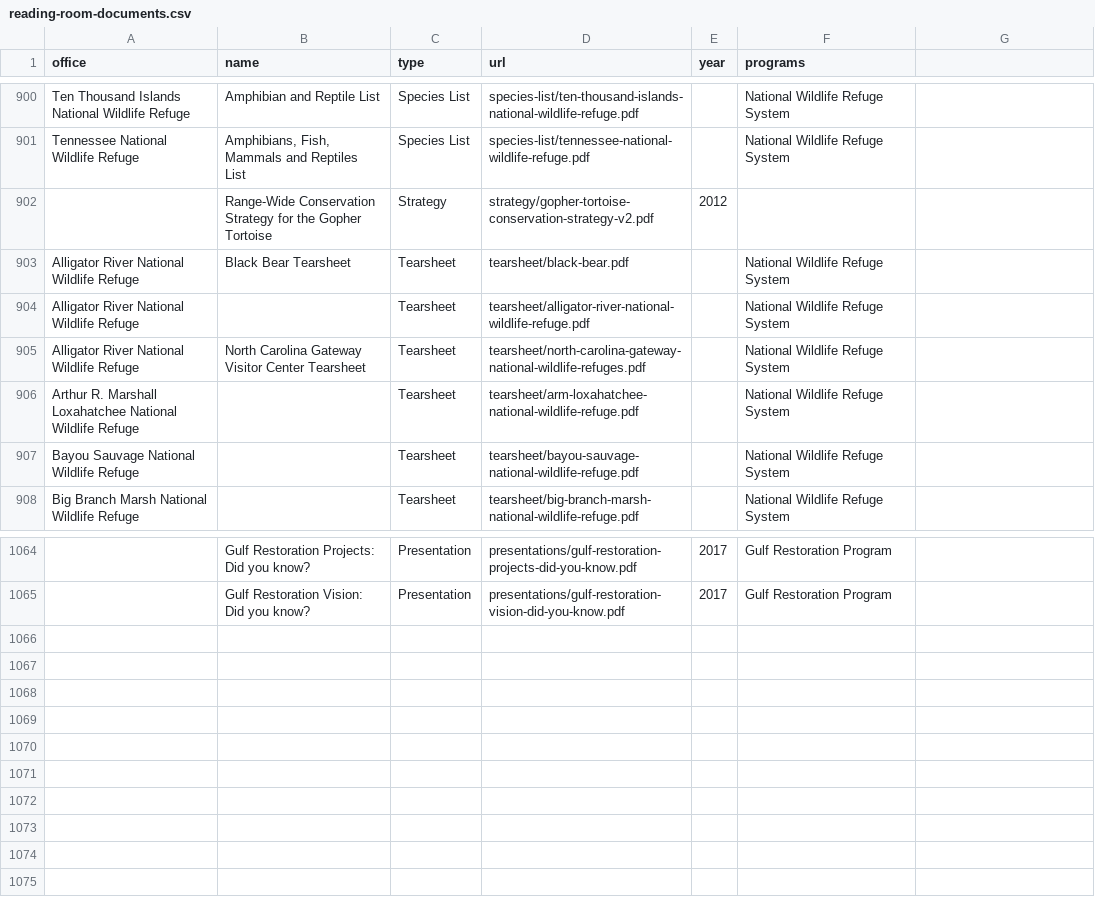
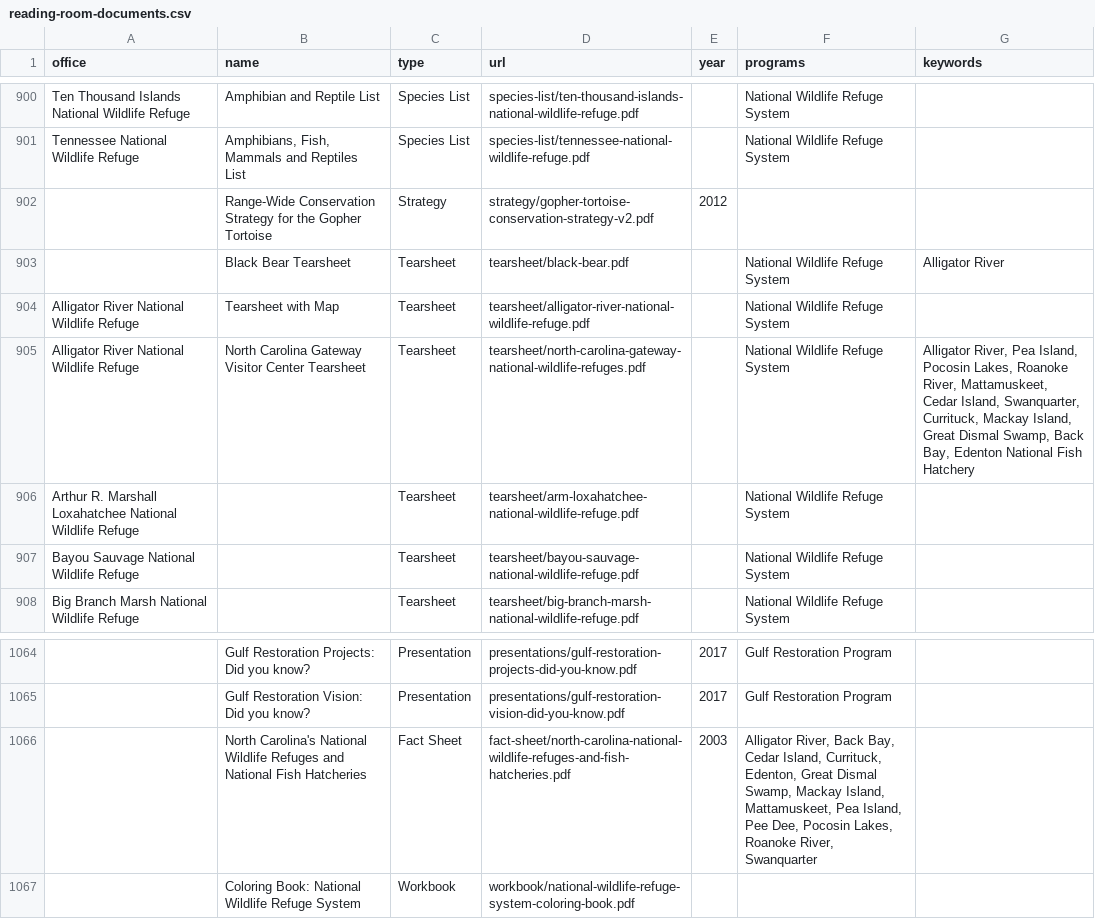
Before and after one commit to ktaylor63/southeast, a CSV file: src/data/reading-room-documents.csv, drawn as a sheet; only a part is shown, gaps mark what is left out; the diff names each change by its address in the sheet, - before the commit and + after, or states it on an @@ line.

Commit message:
Add alligator river pdf documents

```diff
--- a/src/data/reading-room-documents.csv
+++ b/src/data/reading-room-documents.csv
-G1: (empty)
+G1: keywords
-A903 (office): Alligator River National Wildlife Refuge
+A903 (office): (empty)
-G903 (keywords): (empty)
+G903 (keywords): Alligator River
-B904 (name): (empty)
+B904 (name): Tearsheet with Map
-G905 (keywords): (empty)
+G905 (keywords): Alligator River, Pea Island, Pocosin Lakes, Roanoke River, Mattamuskeet, Cedar Island, Swanquarter, Currituck, Mackay Island, Great Dismal Swamp, Back Bay, Edenton National Fish Hatchery
+row 1066:  | North Carolina's National Wildlife Refuges and National Fish Hatcheries | Fact Sheet | fact-sheet/north-carolina-national-wildlife-refuges-and-fish-hatcheries.pdf | 2003 | Alligator River, Back Bay, Cedar Island, Currituck, Edenton, Great Dismal Swamp, Mackay Island, Mattamuskeet, Pea Island, Pee Dee, Pocosin Lakes, Roanoke River, Swanquarter
+row 1067:  | Coloring Book: National Wildlife Refuge System | Workbook | workbook/national-wildlife-refuge-system-coloring-book.pdf
```
Also changed, not shown: 5 other files.
